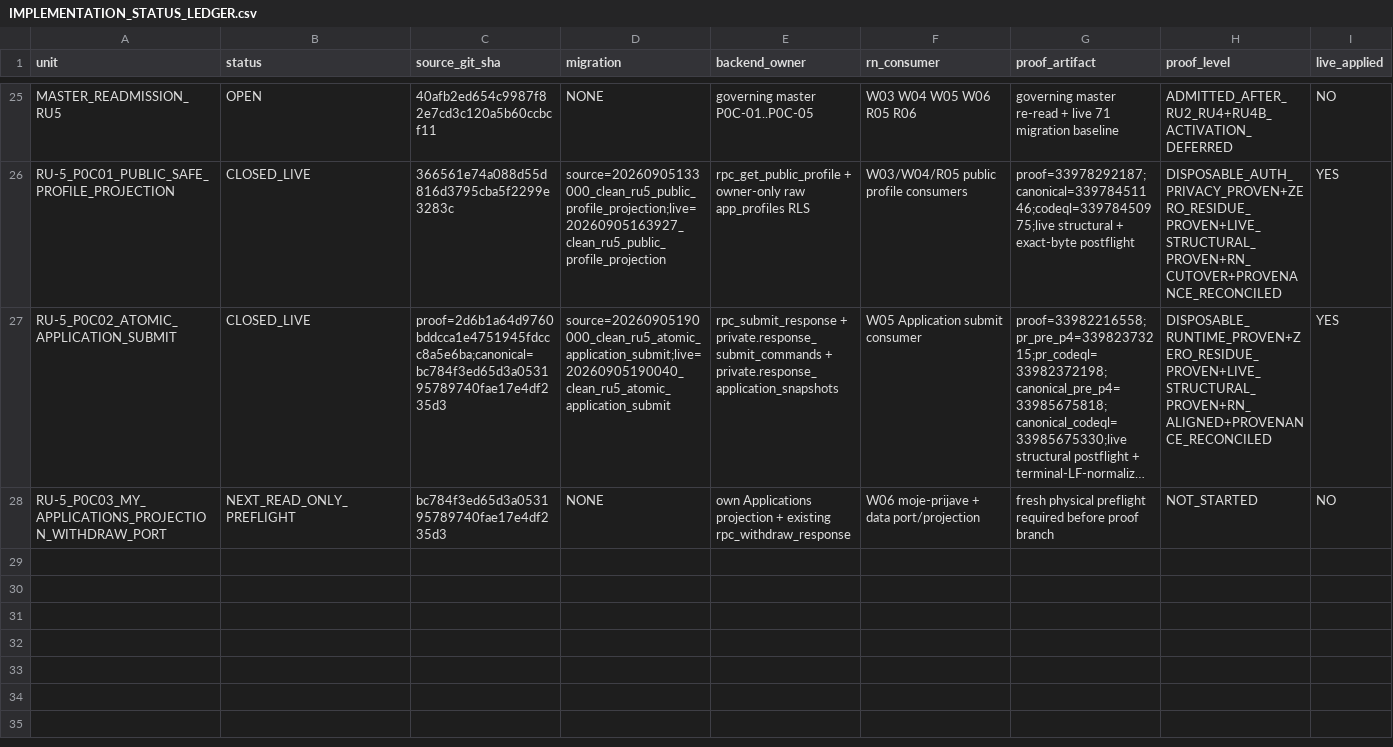
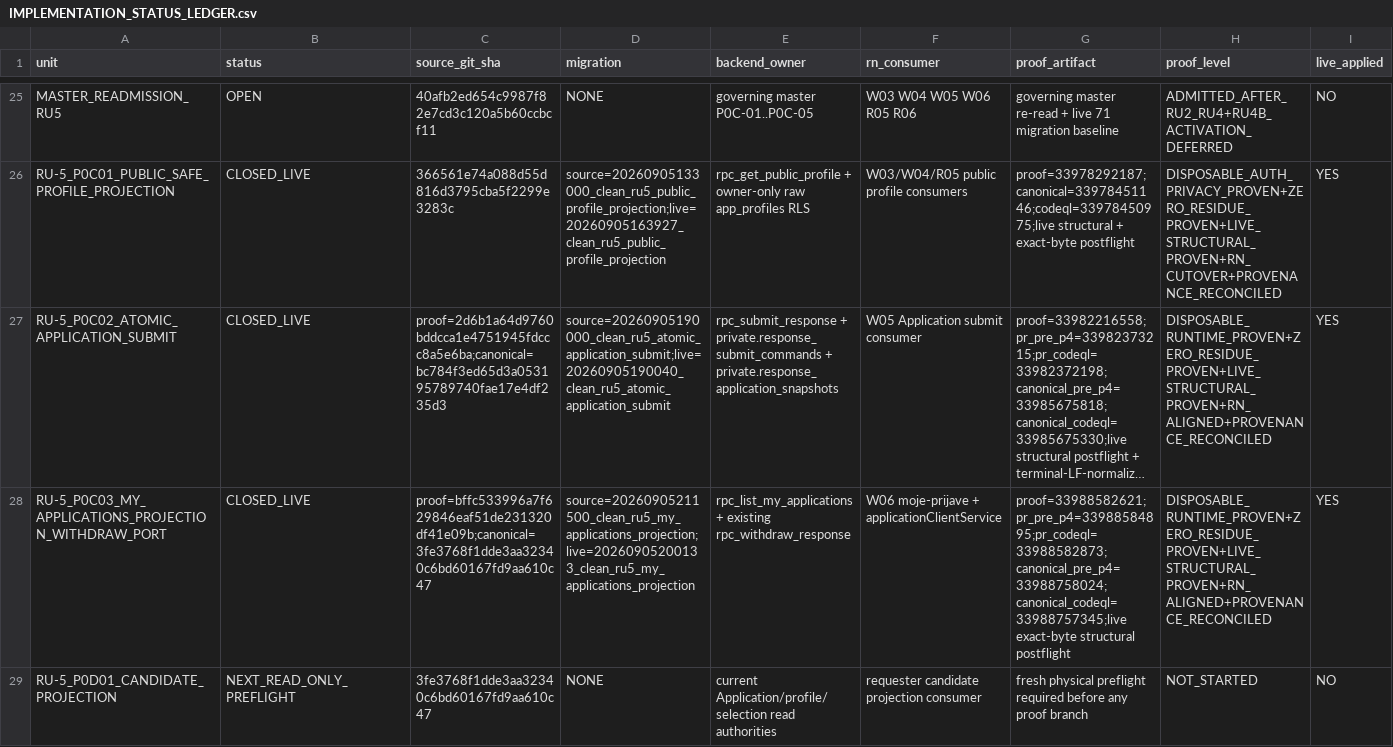
Before and after one commit to Uskoci1/USKOCI-CLEAN, a CSV file: docs/implementation/IMPLEMENTATION_STATUS_LEDGER.csv, drawn as a sheet; only a part is shown, gaps mark what is left out; long unchanged cells end in …; rows hold the shown columns only; the diff covers the shown part only; the diff names each change by its address in the sheet, - before the commit and + after, or states it on an @@ line.

Commit message:
docs(ru5): close P0C-03 ledger

```diff
--- a/docs/implementation/IMPLEMENTATION_STATUS_LEDGER.csv
+++ b/docs/implementation/IMPLEMENTATION_STATUS_LEDGER.csv
-B28 (status): NEXT_READ_ONLY_PREFLIGHT
+B28 (status): CLOSED_LIVE
-C28 (source_git_sha): bc784f3ed65d3a053195789740fae17e4df235d3
+C28 (source_git_sha): proof=bffc533996a7f629846eaf51de231320df41e09b;canonical=3fe3768f1dde3aa32340c6bd60167fd9aa610c47
-D28 (migration): NONE
+D28 (migration): source=20260905211500_clean_ru5_my_applications_projection;live=20260905200133_clean_ru5_my_applications_projection
-E28 (backend_owner): own Applications projection + existing…
+E28 (backend_owner): rpc_list_my_applications + existing…
-F28 (rn_consumer): W06 moje-prijave + data port/projection
+F28 (rn_consumer): W06 moje-prijave + applicationClientService
-G28 (proof_artifact): fresh physical preflight required before proof branch
+G28 (proof_artifact): proof=33988582621;pr_pre_p4=33988584895;pr_codeql=33988582873;canonical_pre_p4=33988758024;canonical_codeql=33988757345;live exact-byte structural postflight
-H28 (proof_level): NOT_STARTED
+H28 (proof_level): DISPOSABLE_RUNTIME_PROVEN+ZERO_RESIDUE_PROVEN+LIVE_STRUCTURAL_PROVEN+RN_ALIGNED+PROVENANCE_RECONCILED
-I28 (live_applied): NO
+I28 (live_applied): YES
+row 29: RU-5_P0D01_CANDIDATE_PROJECTION | NEXT_READ_ONLY_PREFLIGHT | 3fe3768f1dde3aa32340c6bd60167fd9aa610c47 | NONE | current Application/profile/selection read authorities | requester candidate projection consumer | fresh physical preflight required before any proof branch | NOT_STARTED | NO
```
Also changed, not shown: 2 edited cells elsewhere in this file.
